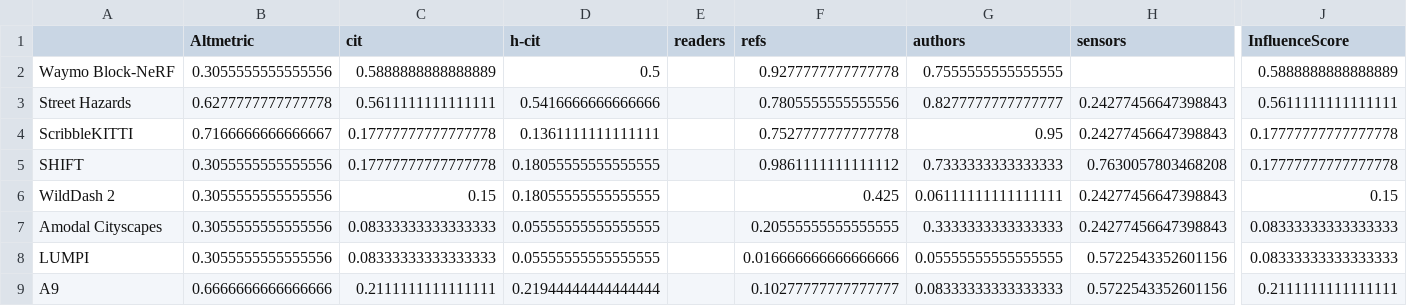
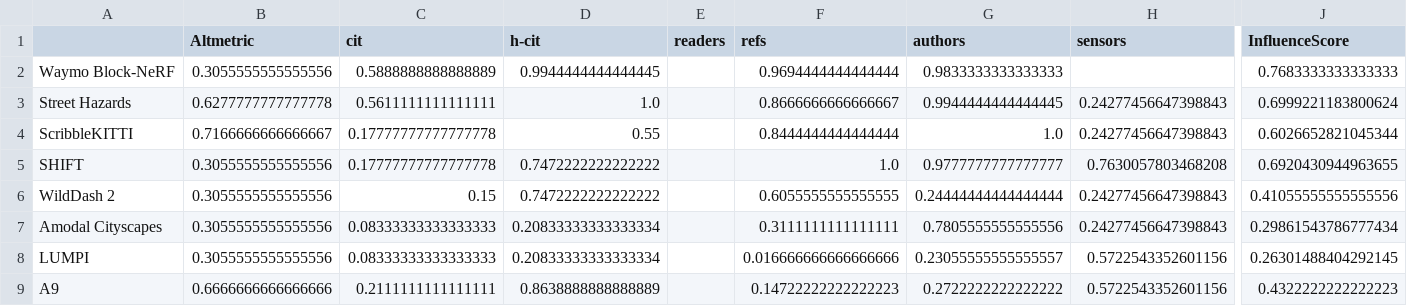
Before and after one commit to daniel-bogdoll/ad_datasets_influence, a CSV file: output/InfluenceScore2022.csv, drawn as a sheet; only a part is shown, gaps mark what is left out; the diff covers the shown part only; the diff names each change by its address in the sheet, - before the commit and + after, or states it on an @@ line.

```diff
--- a/output/InfluenceScore2022.csv
+++ b/output/InfluenceScore2022.csv
-D2 (h-cit): 0.5
+D2 (h-cit): 0.9944444444444445
-F2 (refs): 0.9277777777777778
+F2 (refs): 0.9694444444444444
-G2 (authors): 0.7555555555555555
+G2 (authors): 0.9833333333333333
-J2 (InfluenceScore): 0.5888888888888889
+J2 (InfluenceScore): 0.7683333333333333
-D3 (h-cit): 0.5416666666666666
+D3 (h-cit): 1.0
-F3 (refs): 0.7805555555555556
+F3 (refs): 0.8666666666666667
-G3 (authors): 0.8277777777777777
+G3 (authors): 0.9944444444444445
-J3 (InfluenceScore): 0.5611111111111111
+J3 (InfluenceScore): 0.6999221183800624
-D4 (h-cit): 0.1361111111111111
+D4 (h-cit): 0.55
-F4 (refs): 0.7527777777777778
+F4 (refs): 0.8444444444444444
-G4 (authors): 0.95
+G4 (authors): 1.0
-J4 (InfluenceScore): 0.17777777777777778
+J4 (InfluenceScore): 0.6026652821045344
-D5:D6 (h-cit): 0.18055555555555555
+D5:D6 (h-cit): 0.7472222222222222
-F5 (refs): 0.9861111111111112
+F5 (refs): 1.0
-G5 (authors): 0.7333333333333333
+G5 (authors): 0.9777777777777777
-J5 (InfluenceScore): 0.17777777777777778
+J5 (InfluenceScore): 0.6920430944963655
-F6 (refs): 0.425
+F6 (refs): 0.6055555555555555
-G6 (authors): 0.06111111111111111
+G6 (authors): 0.24444444444444444
-J6 (InfluenceScore): 0.15
+J6 (InfluenceScore): 0.41055555555555556
-D7:D8 (h-cit): 0.05555555555555555
+D7:D8 (h-cit): 0.20833333333333334
-F7 (refs): 0.20555555555555555
+F7 (refs): 0.3111111111111111
-G7 (authors): 0.3333333333333333
+G7 (authors): 0.7805555555555556
-J7 (InfluenceScore): 0.08333333333333333
+J7 (InfluenceScore): 0.29861543786777434
-G8 (authors): 0.05555555555555555
+G8 (authors): 0.23055555555555557
-J8 (InfluenceScore): 0.08333333333333333
+J8 (InfluenceScore): 0.26301488404292145
-D9 (h-cit): 0.21944444444444444
+D9 (h-cit): 0.8638888888888889
-F9 (refs): 0.10277777777777777
+F9 (refs): 0.14722222222222223
-G9 (authors): 0.08333333333333333
+G9 (authors): 0.2722222222222222
-J9 (InfluenceScore): 0.2111111111111111
+J9 (InfluenceScore): 0.4322222222222223
```
Also changed, not shown: 62 edited cells elsewhere in this file, 3 other files.
